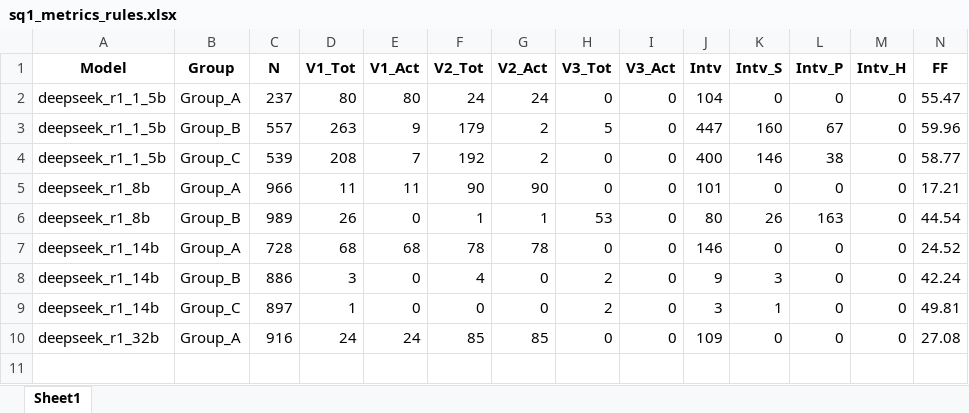
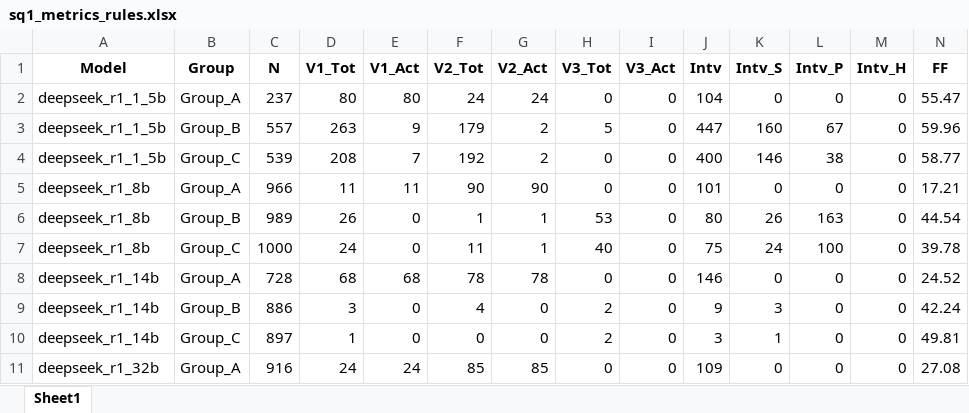
Before and after one commit to WenyuChiou/WAGF, an Excel workbook: examples/single_agent/analysis/SQ1_Final_Results/sq1_metrics_rules.xlsx, sheet Sheet1, drawn as a sheet; only a part is shown; values as stored, in another font and other column widths than the file's, no borders; rows hold the shown columns only; the diff names each change by its address in the sheet, - before the commit and + after, or states it on an @@ line.

Commit message:
Chore: Archive legacy DeepSeek scripts and results

```diff
--- a/examples/single_agent/analysis/SQ1_Final_Results/sq1_metrics_rules.xlsx (sheet Sheet1)
+++ b/examples/single_agent/analysis/SQ1_Final_Results/sq1_metrics_rules.xlsx (sheet Sheet1)
+row 7: deepseek_r1_8b | Group_C | 1000 | 24 | 0 | 11 | 1 | 40 | 0 | 75 | 24 | 100 | 0 | 39.78
```
Also changed, not shown: 33 other files.
